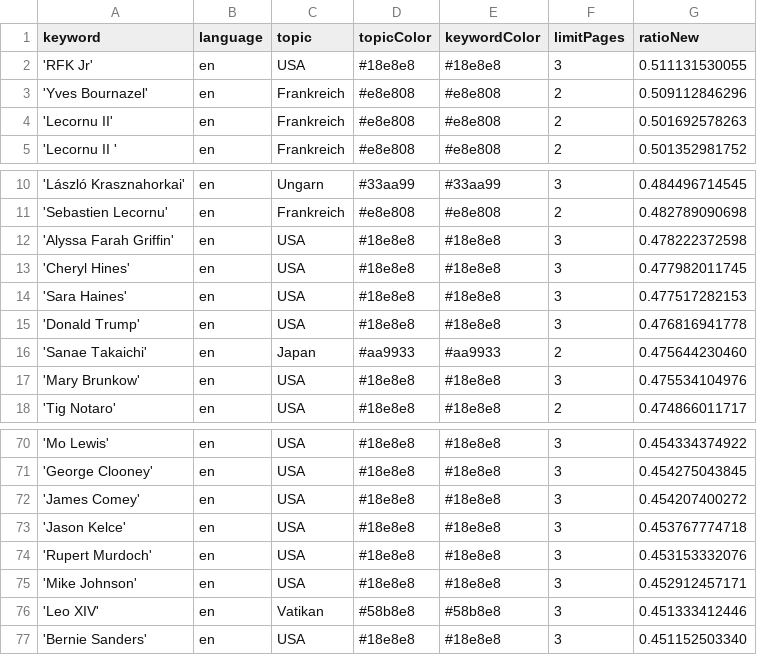
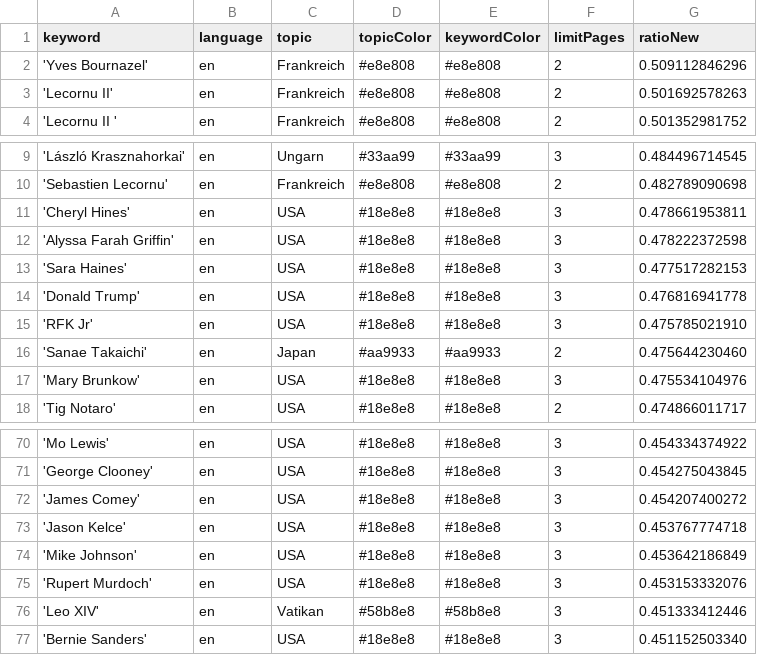
Before and after one commit to pg-ufr-news/personWhisperer, a CSV file: keywords.csv, drawn as a sheet; only a part is shown, gaps mark what is left out; removed rows and columns are numbered as before the commit, all else as after; the diff names each change by its address in the sheet, - before the commit and + after, or states it on an @@ line.

```diff
--- a/keywords.csv
+++ b/keywords.csv
-row 2: 'RFK Jr' | en | USA | #18e8e8 | #18e8e8 | 3 | 0.511131530055
+row 11: 'Cheryl Hines' | en | USA | #18e8e8 | #18e8e8 | 3 | 0.478661953811
-row 13: 'Cheryl Hines' | en | USA | #18e8e8 | #18e8e8 | 3 | 0.477982011745
+row 15: 'RFK Jr' | en | USA | #18e8e8 | #18e8e8 | 3 | 0.475785021910
+row 74: 'Mike Johnson' | en | USA | #18e8e8 | #18e8e8 | 3 | 0.453642186849
-row 75: 'Mike Johnson' | en | USA | #18e8e8 | #18e8e8 | 3 | 0.452912457171
```
Also changed, not shown: csv/news_2025_11.csv, 1 other file.
